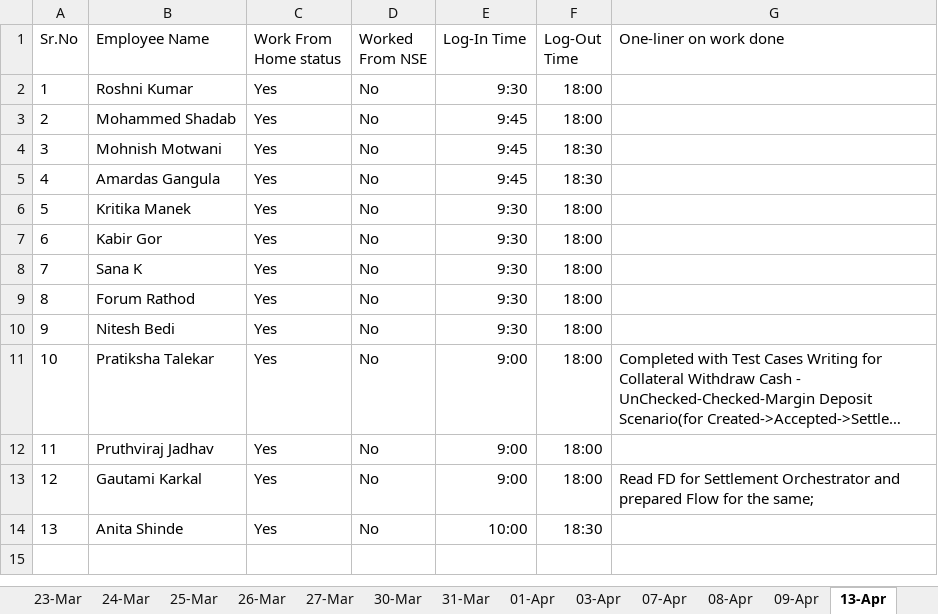
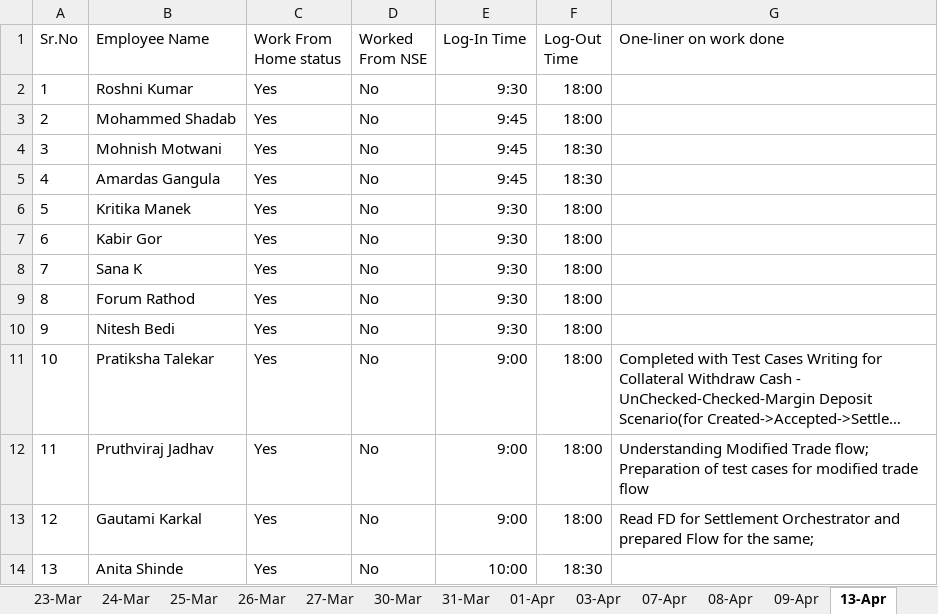
Before and after one commit to cnsnft/testrepo1, an Excel workbook: Daily Status update Report 13-04-2020.xlsx, sheet 13-Apr, drawn as a sheet; long unchanged cells end in …; values as stored, in another font and other column widths than the file's, no borders; the diff names each change by its address in the sheet, - before the commit and + after, or states it on an @@ line.

Commit message:
Updated status for 13th April

```diff
--- a/Daily Status update Report 13-04-2020.xlsx (sheet 13-Apr)
+++ b/Daily Status update Report 13-04-2020.xlsx (sheet 13-Apr)
-G12 (One-liner on work done): (empty)
+G12 (One-liner on work done): Understanding Modified Trade flow; Preparation of test cases for modified trade flow
```
